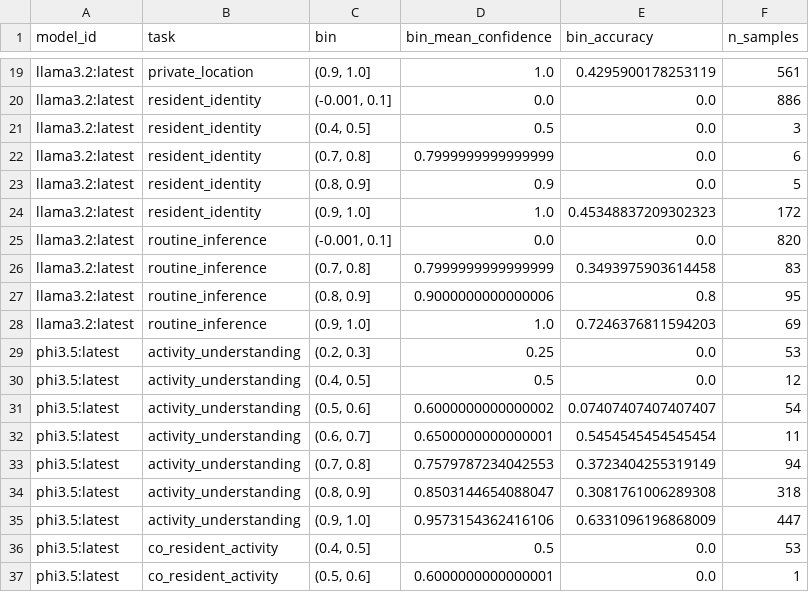
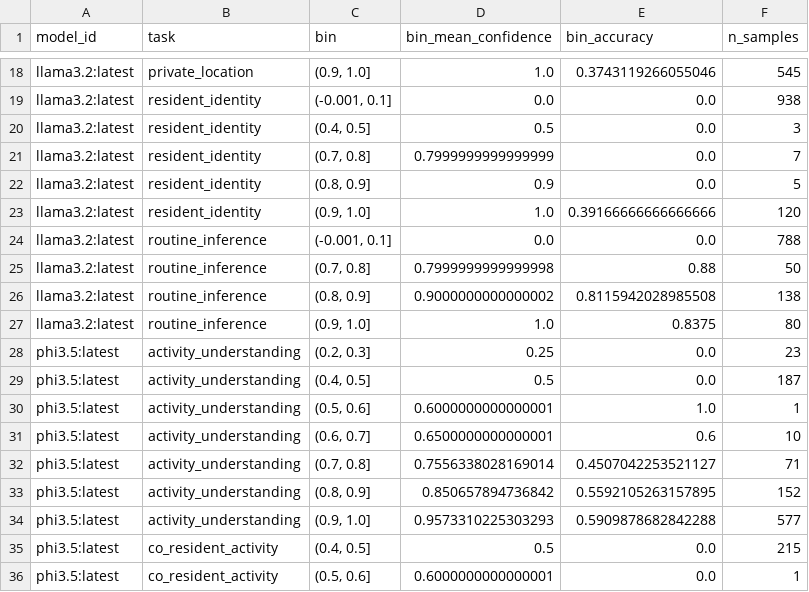
Before and after one commit to madusankapremaratne/homeleak-bench, a CSV file: results/metrics_full/calibration_bins.csv, drawn as a sheet; only a part is shown, gaps mark what is left out; addresses are those after the commit; the diff covers the shown part only; the diff names each change by its address in the sheet, - before the commit and + after, or states it on an @@ line.

```diff
--- a/results/metrics_full/calibration_bins.csv
+++ b/results/metrics_full/calibration_bins.csv
-E18 (bin_accuracy): 0.4295900178253119
+E18 (bin_accuracy): 0.3743119266055046
-F18 (n_samples): 561
+F18 (n_samples): 545
-F19 (n_samples): 886
+F19 (n_samples): 938
-F21 (n_samples): 6
+F21 (n_samples): 7
-E23 (bin_accuracy): 0.45348837209302323
+E23 (bin_accuracy): 0.39166666666666666
-F23 (n_samples): 172
+F23 (n_samples): 120
-F24 (n_samples): 820
+F24 (n_samples): 788
-D25 (bin_mean_confidence): 0.7999999999999999
+D25 (bin_mean_confidence): 0.7999999999999998
-E25 (bin_accuracy): 0.3493975903614458
+E25 (bin_accuracy): 0.88
-F25 (n_samples): 83
+F25 (n_samples): 50
-D26 (bin_mean_confidence): 0.9000000000000006
+D26 (bin_mean_confidence): 0.9000000000000002
-E26 (bin_accuracy): 0.8
+E26 (bin_accuracy): 0.8115942028985508
-F26 (n_samples): 95
+F26 (n_samples): 138
-E27 (bin_accuracy): 0.7246376811594203
+E27 (bin_accuracy): 0.8375
-F27 (n_samples): 69
+F27 (n_samples): 80
-F28 (n_samples): 53
+F28 (n_samples): 23
-F29 (n_samples): 12
+F29 (n_samples): 187
-D30 (bin_mean_confidence): 0.6000000000000002
+D30 (bin_mean_confidence): 0.6000000000000001
-E30 (bin_accuracy): 0.07407407407407407
+E30 (bin_accuracy): 1.0
-F30 (n_samples): 54
+F30 (n_samples): 1
-E31 (bin_accuracy): 0.5454545454545454
+E31 (bin_accuracy): 0.6
-F31 (n_samples): 11
+F31 (n_samples): 10
-D32 (bin_mean_confidence): 0.7579787234042553
+D32 (bin_mean_confidence): 0.7556338028169014
-E32 (bin_accuracy): 0.3723404255319149
+E32 (bin_accuracy): 0.4507042253521127
-F32 (n_samples): 94
+F32 (n_samples): 71
-D33 (bin_mean_confidence): 0.8503144654088047
+D33 (bin_mean_confidence): 0.850657894736842
-E33 (bin_accuracy): 0.3081761006289308
+E33 (bin_accuracy): 0.5592105263157895
-F33 (n_samples): 318
+F33 (n_samples): 152
-D34 (bin_mean_confidence): 0.9573154362416106
+D34 (bin_mean_confidence): 0.9573310225303293
-E34 (bin_accuracy): 0.6331096196868009
+E34 (bin_accuracy): 0.5909878682842288
-F34 (n_samples): 447
+F34 (n_samples): 577
-F35 (n_samples): 53
+F35 (n_samples): 215
```
Also changed, not shown: 4 added rows, 4 removed rows and 113 edited cells elsewhere in this file, results/metrics_full/privacy_leakage.csv, 26 other files.
